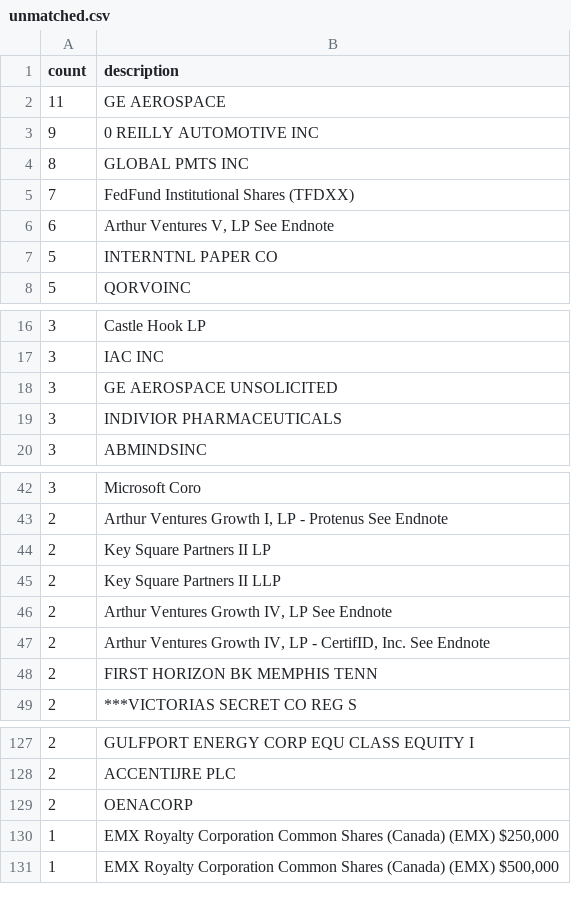
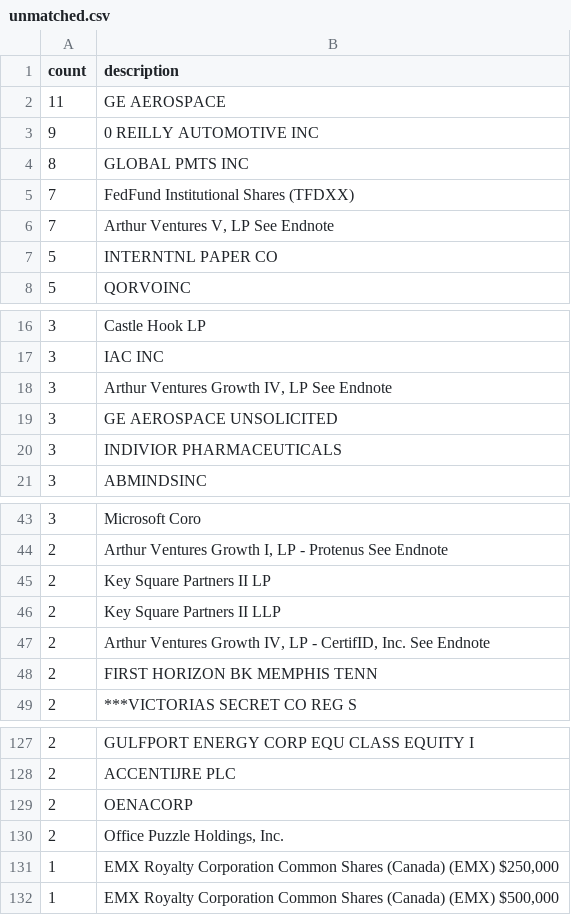
Before and after one commit to acarvin-ao/OGE-Tracker, a CSV file: oge_data/unmatched.csv, drawn as a sheet; only a part is shown, gaps mark what is left out; the diff covers the shown part only.

```diff
--- a/oge_data/unmatched.csv
+++ b/oge_data/unmatched.csv
@@ -5,3 +5,3 @@ count,description
 7,FedFund Institutional Shares (TFDXX)
-6,"Arthur Ventures V, LP See Endnote"
+7,"Arthur Ventures V, LP See Endnote"
 5,INTERNTNL PAPER CO
@@ -17,2 +17,3 @@ count,description
 3,IAC INC
+3,"Arthur Ventures Growth IV, LP See Endnote"
 3,GE AEROSPACE UNSOLICITED
@@ -45,3 +46,2 @@ count,description
 2,Key Square Partners II LLP
-2,"Arthur Ventures Growth IV, LP See Endnote"
 2,"Arthur Ventures Growth IV, LP - CertifID, Inc. See Endnote"
@@ -129,2 +129,3 @@ count,description
 2,OENACORP
+2,"Office Puzzle Holdings, Inc."
 1,"EMX Royalty Corporation Common Shares (Canada) (EMX) $250,000"
```
Also changed, not shown: 25 added rows elsewhere in this file, oge_data/filings.csv, 6 other files.
